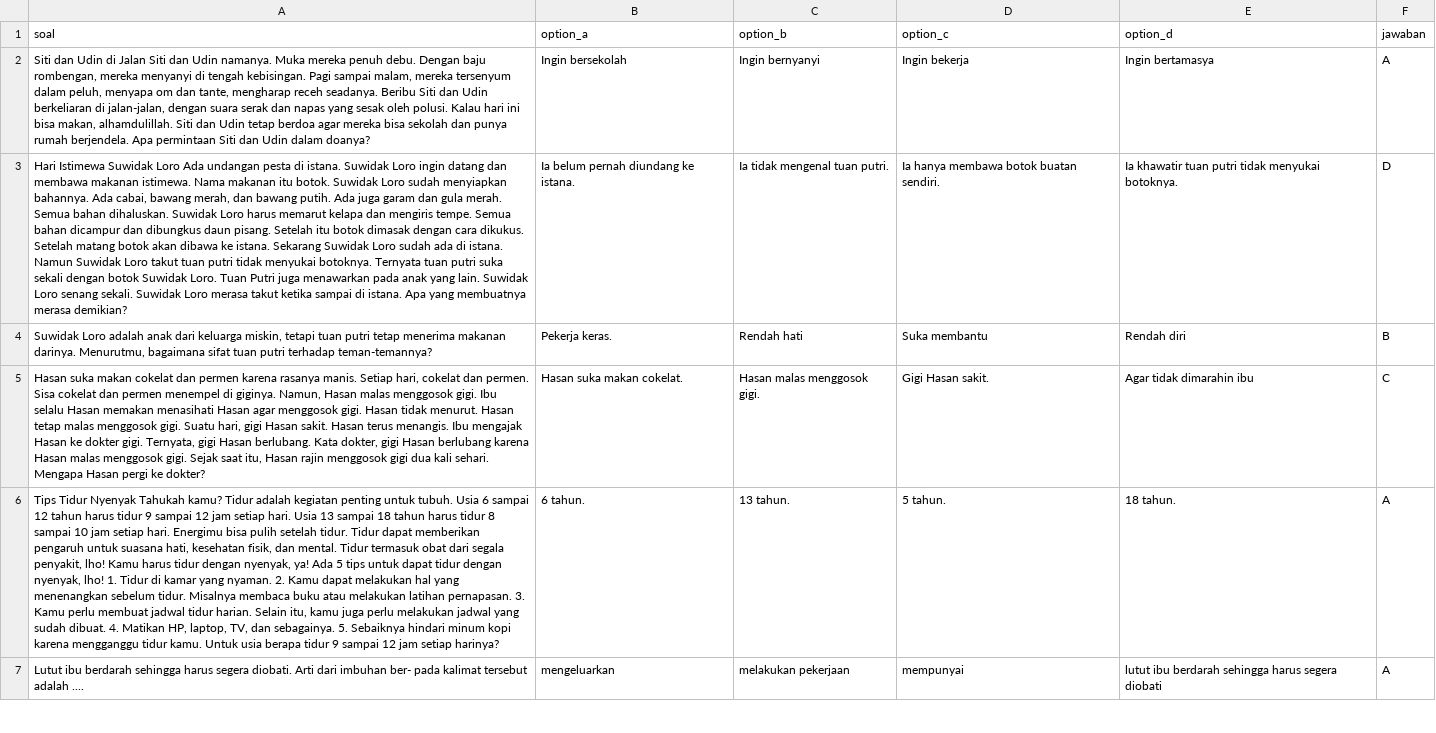
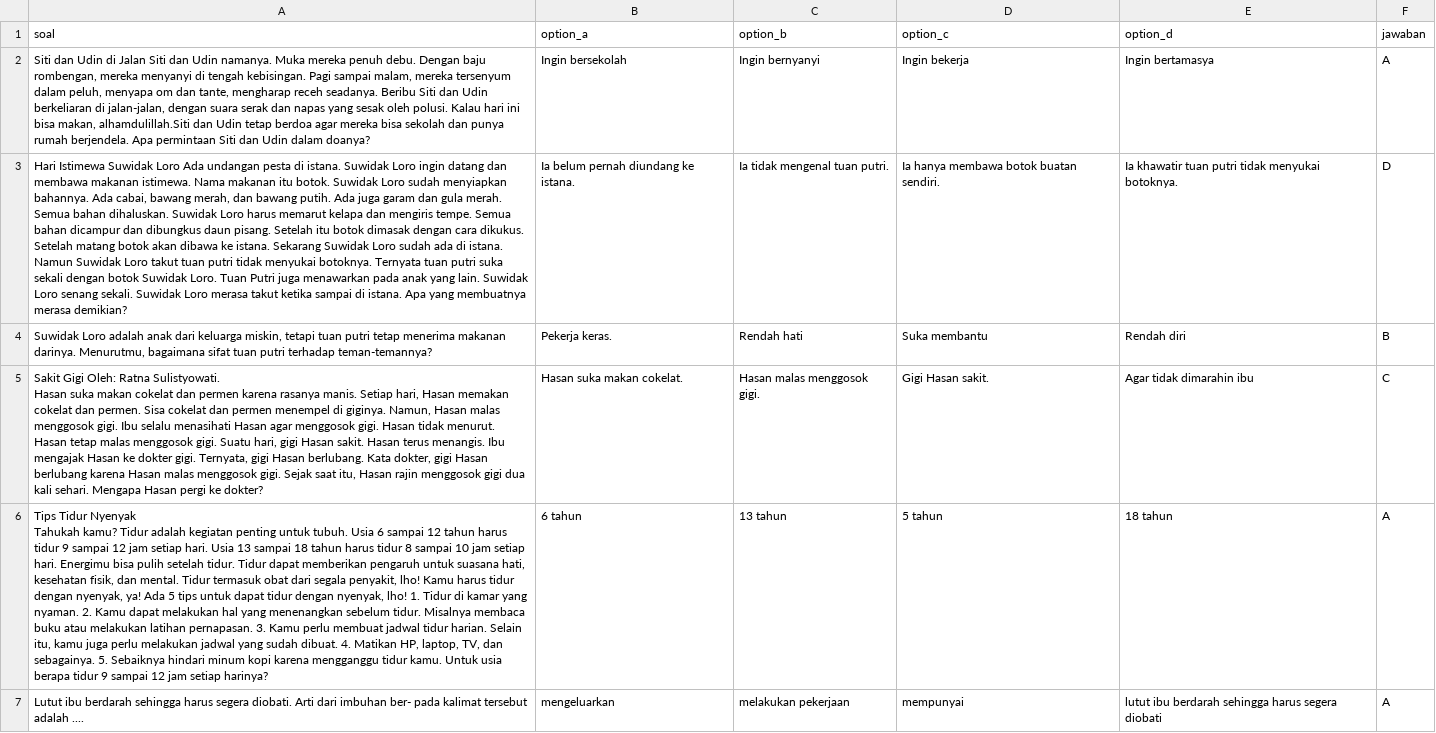
Before and after one commit to ibayeye/litnum-fun, a CSV file: litnumfun/assets/soal_literasi_fixed.csv, drawn as a sheet; only a part is shown; ↵ is a line break in a cell; the diff covers the shown part only; the diff names each change by its address in the sheet, - before the commit and + after, or states it on an @@ line.

```diff
--- a/litnumfun/assets/soal_literasi_fixed.csv
+++ b/litnumfun/assets/soal_literasi_fixed.csv
-A2 (soal): …bisa makan, alhamdulillah. Siti dan Udin…
+A2 (soal): …bisa makan, alhamdulillah.Siti dan Udin…
-A5 (soal): Hasan suka makan cokelat dan permen karena rasanya manis. Setiap hari, cokelat dan permen. Sisa cokelat dan permen menempel di giginya. Namun, Hasan malas menggosok gigi. Ibu selalu Hasan memakan menasihati Hasan…
+A5 (soal): Sakit Gigi Oleh: Ratna Sulistyowati. ↵ Hasan suka makan cokelat dan permen karena rasanya manis. Setiap hari, Hasan memakan cokelat dan permen. Sisa cokelat dan permen menempel di giginya. Namun, Hasan malas menggosok gigi. Ibu selalu menasihati Hasan…
-A6 (soal): …setiap harinya?
+A6 (soal): …setiap harinya?
-B6 (option_a): 6 tahun.
+B6 (option_a): 6 tahun
-C6 (option_b): 13 tahun.
+C6 (option_b): 13 tahun
-D6 (option_c): 5 tahun.
+D6 (option_c): 5 tahun
-E6 (option_d): 18 tahun.
+E6 (option_d): 18 tahun
```
Also changed, not shown: 1 added row, 1 removed row and 10 edited cells elsewhere in this file, litnumfun/assets/soal_numerasi_fixed.csv, 4 other files.
